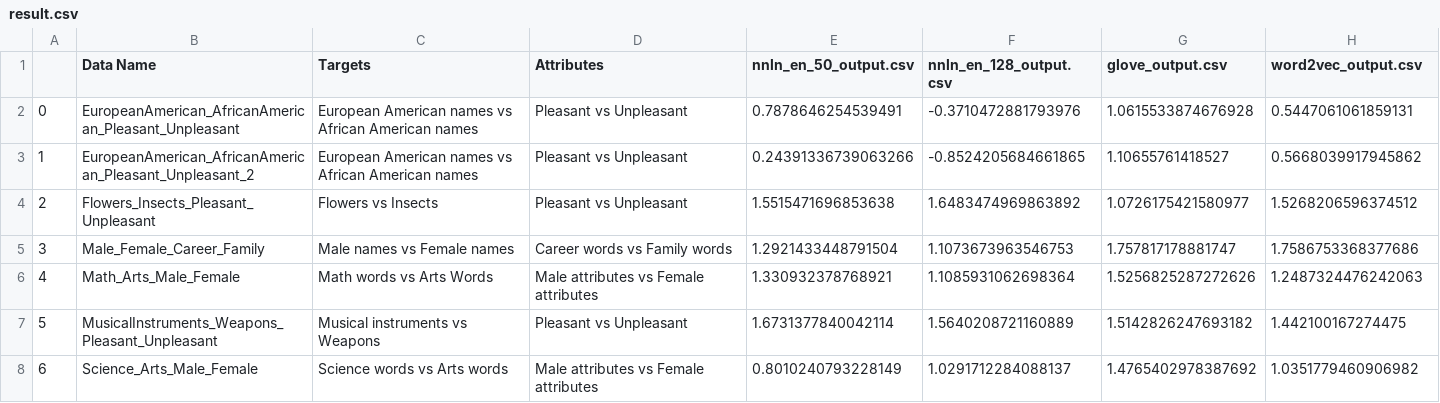
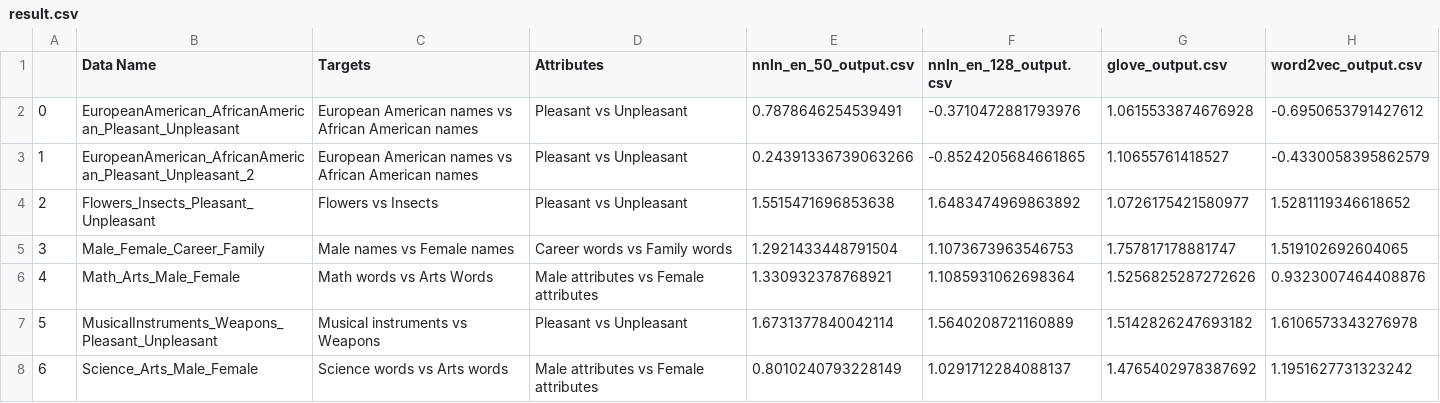
Before and after one commit to chadaeun/weat_replication, a CSV file: result.csv, drawn as a sheet.

Commit message:
Updated Word2Vec

```diff
--- a/result.csv
+++ b/result.csv
@@ -1,8 +1,8 @@
 ,Data Name,Targets,Attributes,nnln_en_50_output.csv,nnln_en_128_output.csv,glove_output.csv,word2vec_output.csv
-0,EuropeanAmerican_AfricanAmerican_Pleasant_Unpleasant,European American names vs African American names,Pleasant vs Unpleasant,0.7878646254539491,-0.3710472881793976,1.0615533874676928,0.5447061061859131
-1,EuropeanAmerican_AfricanAmerican_Pleasant_Unpleasant_2,European American names vs African American names,Pleasant vs Unpleasant,0.24391336739063266,-0.8524205684661865,1.10655761418527,0.5668039917945862
-2,Flowers_Insects_Pleasant_Unpleasant,Flowers vs Insects,Pleasant vs Unpleasant,1.5515471696853638,1.6483474969863892,1.0726175421580977,1.5268206596374512
-3,Male_Female_Career_Family,Male names vs Female names,Career words vs Family words,1.2921433448791504,1.1073673963546753,1.757817178881747,1.7586753368377686
-4,Math_Arts_Male_Female,Math words vs Arts Words,Male attributes vs Female attributes,1.330932378768921,1.1085931062698364,1.5256825287272626,1.2487324476242063
-5,MusicalInstruments_Weapons_Pleasant_Unpleasant,Musical instruments vs Weapons,Pleasant vs Unpleasant,1.6731377840042114,1.5640208721160889,1.5142826247693182,1.442100167274475
-6,Science_Arts_Male_Female,Science words vs Arts words,Male attributes vs Female attributes,0.8010240793228149,1.0291712284088137,1.4765402978387692,1.0351779460906982
+0,EuropeanAmerican_AfricanAmerican_Pleasant_Unpleasant,European American names vs African American names,Pleasant vs Unpleasant,0.7878646254539491,-0.3710472881793976,1.0615533874676928,-0.6950653791427612
+1,EuropeanAmerican_AfricanAmerican_Pleasant_Unpleasant_2,European American names vs African American names,Pleasant vs Unpleasant,0.24391336739063266,-0.8524205684661865,1.10655761418527,-0.4330058395862579
+2,Flowers_Insects_Pleasant_Unpleasant,Flowers vs Insects,Pleasant vs Unpleasant,1.5515471696853638,1.6483474969863892,1.0726175421580977,1.5281119346618652
+3,Male_Female_Career_Family,Male names vs Female names,Career words vs Family words,1.2921433448791504,1.1073673963546753,1.757817178881747,1.519102692604065
+4,Math_Arts_Male_Female,Math words vs Arts Words,Male attributes vs Female attributes,1.330932378768921,1.1085931062698364,1.5256825287272626,0.9323007464408876
+5,MusicalInstruments_Weapons_Pleasant_Unpleasant,Musical instruments vs Weapons,Pleasant vs Unpleasant,1.6731377840042114,1.5640208721160889,1.5142826247693182,1.6106573343276978
+6,Science_Arts_Male_Female,Science words vs Arts words,Male attributes vs Female attributes,0.8010240793228149,1.0291712284088137,1.4765402978387692,1.1951627731323242
```
Also changed, not shown: output/word2vec_output.csv, 3 other files.
